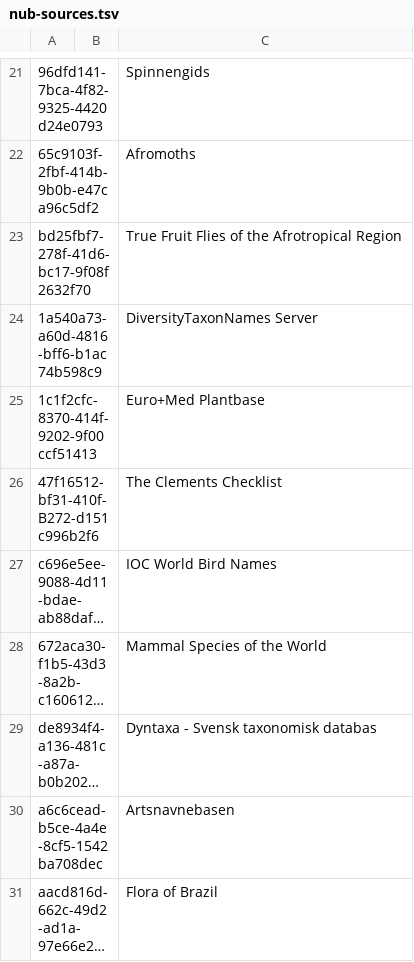
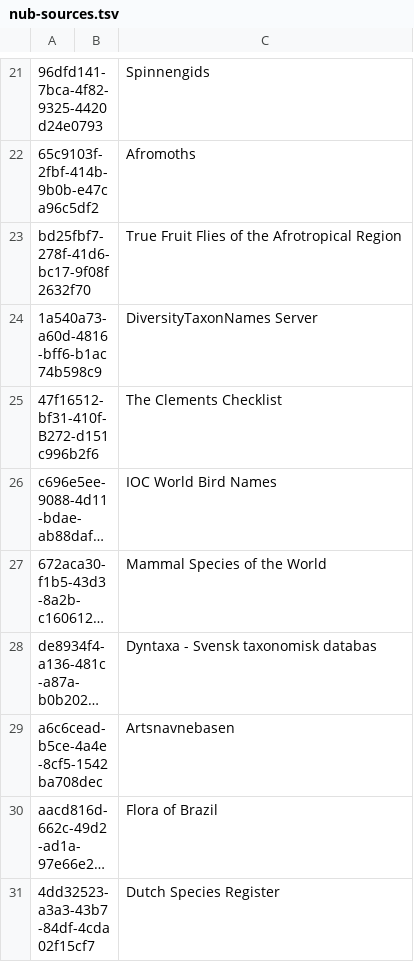
Before and after one commit to gbif/checklistbank, a TSV file: checklistbank-nub/nub-sources.tsv, drawn as a sheet; only a part is shown, gaps mark what is left out; the shorter side is filled out with more unchanged rows; long unchanged cells end in …; the diff names each change by its address in the sheet, - before the commit and + after, or states it on an @@ line.

Commit message:
remove deleted Euro+Med checklist

```diff
--- a/checklistbank-nub/nub-sources.tsv
+++ b/checklistbank-nub/nub-sources.tsv
-row 25: 1c1f2cfc-8370-414f-9202-9f00ccf51413 |  | Euro+Med Plantbase
```
